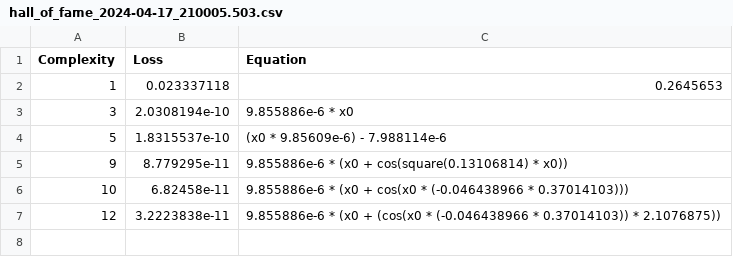
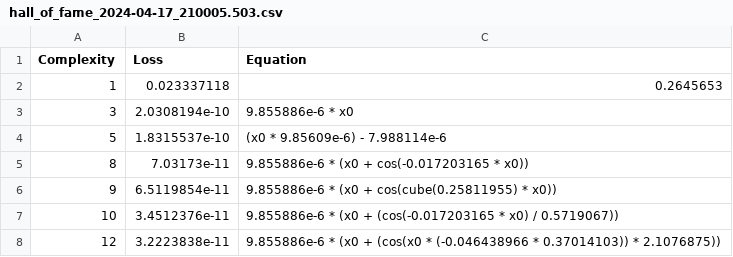
Before and after one commit to RulezKT/symb_regr, a CSV file: hall_of_fame_2024-04-17_210005.503.csv, drawn as a sheet.

```diff
--- a/hall_of_fame_2024-04-17_210005.503.csv
+++ b/hall_of_fame_2024-04-17_210005.503.csv
@@ -4,4 +4,5 @@ Complexity,Loss,Equation
 5,1.8315537e-10,"(x0 * 9.85609e-6) - 7.988114e-6"
-9,8.779295e-11,"9.855886e-6 * (x0 + cos(square(0.13106814) * x0))"
-10,6.82458e-11,"9.855886e-6 * (x0 + cos(x0 * (-0.046438966 * 0.37014103)))"
+8,7.03173e-11,"9.855886e-6 * (x0 + cos(-0.017203165 * x0))"
+9,6.5119854e-11,"9.855886e-6 * (x0 + cos(cube(0.25811955) * x0))"
+10,3.4512376e-11,"9.855886e-6 * (x0 + (cos(-0.017203165 * x0) / 0.5719067))"
 12,3.2223838e-11,"9.855886e-6 * (x0 + (cos(x0 * (-0.046438966 * 0.37014103)) * 2.1076875))"
```
Also changed, not shown: 4 other files.
